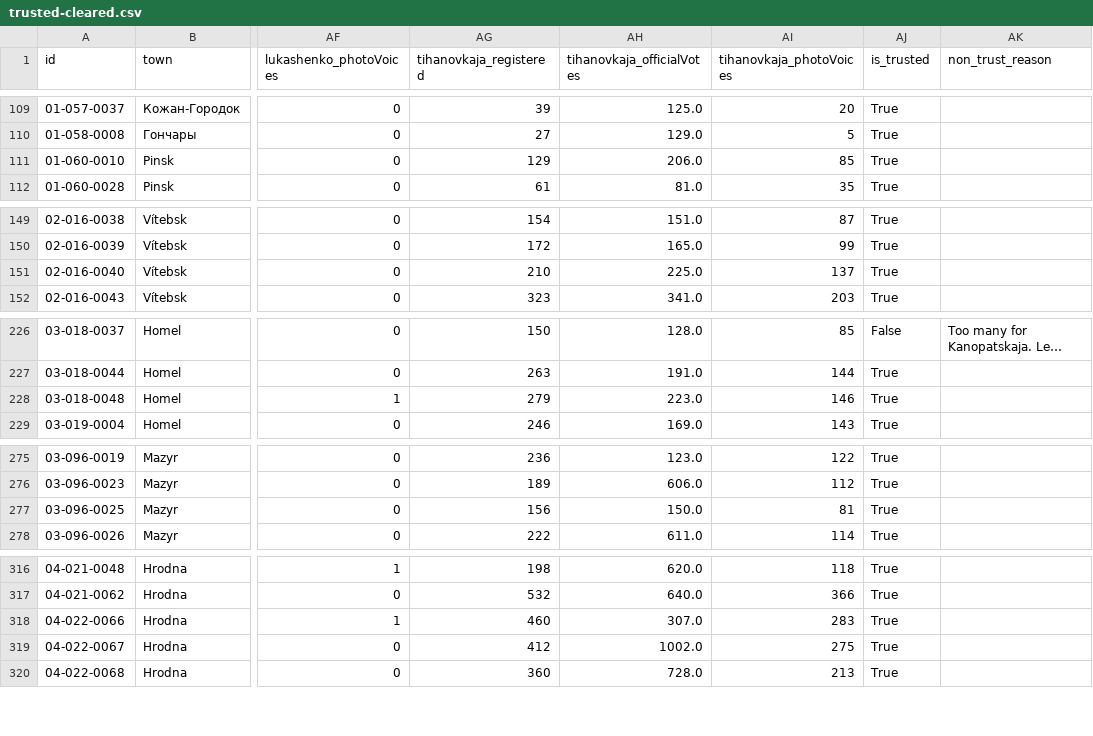
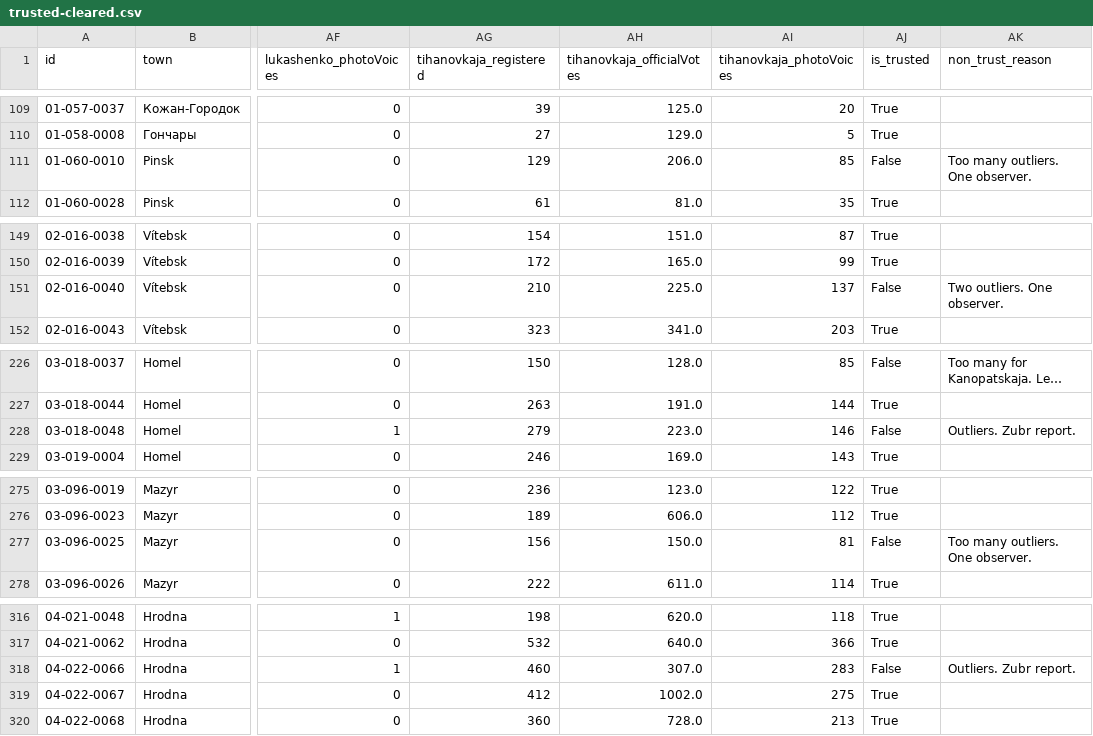
Before and after one commit to demidov91/voice, a CSV file: trusted-cleared.csv, drawn as a sheet; only a part is shown, gaps mark what is left out; long unchanged cells end in …; the diff covers the shown part only; the diff names each change by its address in the sheet, - before the commit and + after, or states it on an @@ line.

```diff
--- a/trusted-cleared.csv
+++ b/trusted-cleared.csv
-AJ111 (is_trusted): True
+AJ111 (is_trusted): False
-AK111 (non_trust_reason): (empty)
+AK111 (non_trust_reason): Too many outliers. One observer.
-AJ151 (is_trusted): True
+AJ151 (is_trusted): False
-AK151 (non_trust_reason): (empty)
+AK151 (non_trust_reason): Two outliers. One observer.
-AJ228 (is_trusted): True
+AJ228 (is_trusted): False
-AK228 (non_trust_reason): (empty)
+AK228 (non_trust_reason): Outliers. Zubr report.
-AJ277 (is_trusted): True
+AJ277 (is_trusted): False
-AK277 (non_trust_reason): (empty)
+AK277 (non_trust_reason): Too many outliers. One observer.
-AJ318 (is_trusted): True
+AJ318 (is_trusted): False
-AK318 (non_trust_reason): (empty)
+AK318 (non_trust_reason): Outliers. Zubr report.
```
Also changed, not shown: 34 edited cells elsewhere in this file.
